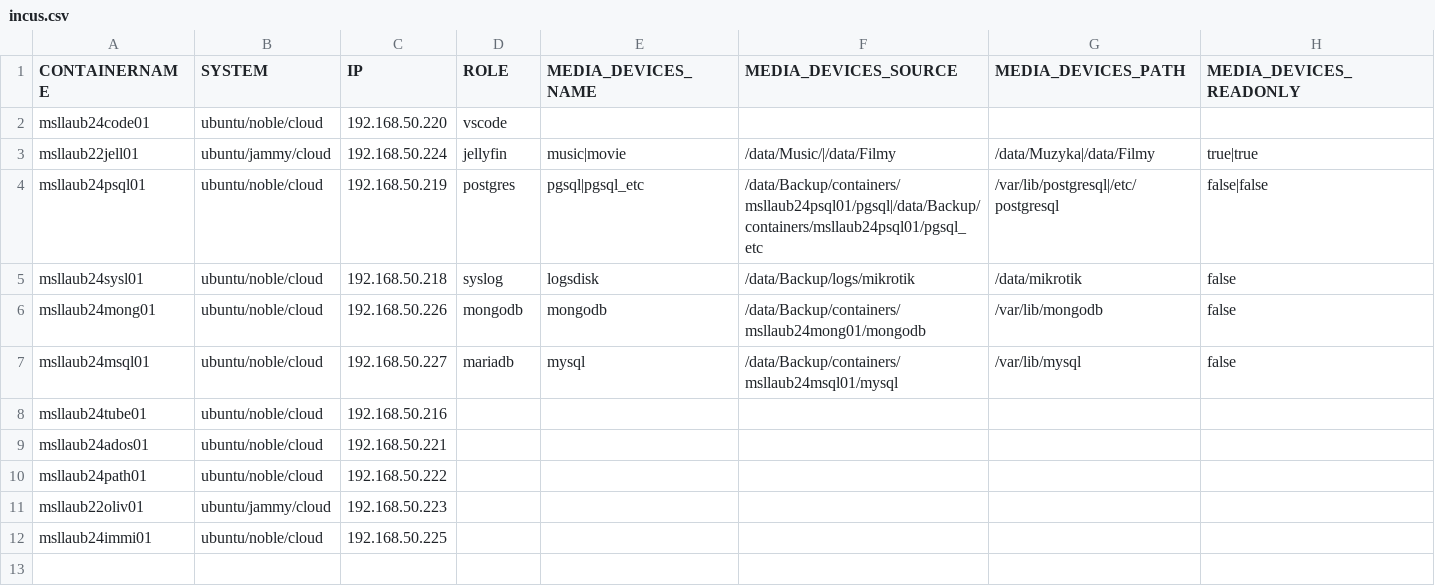
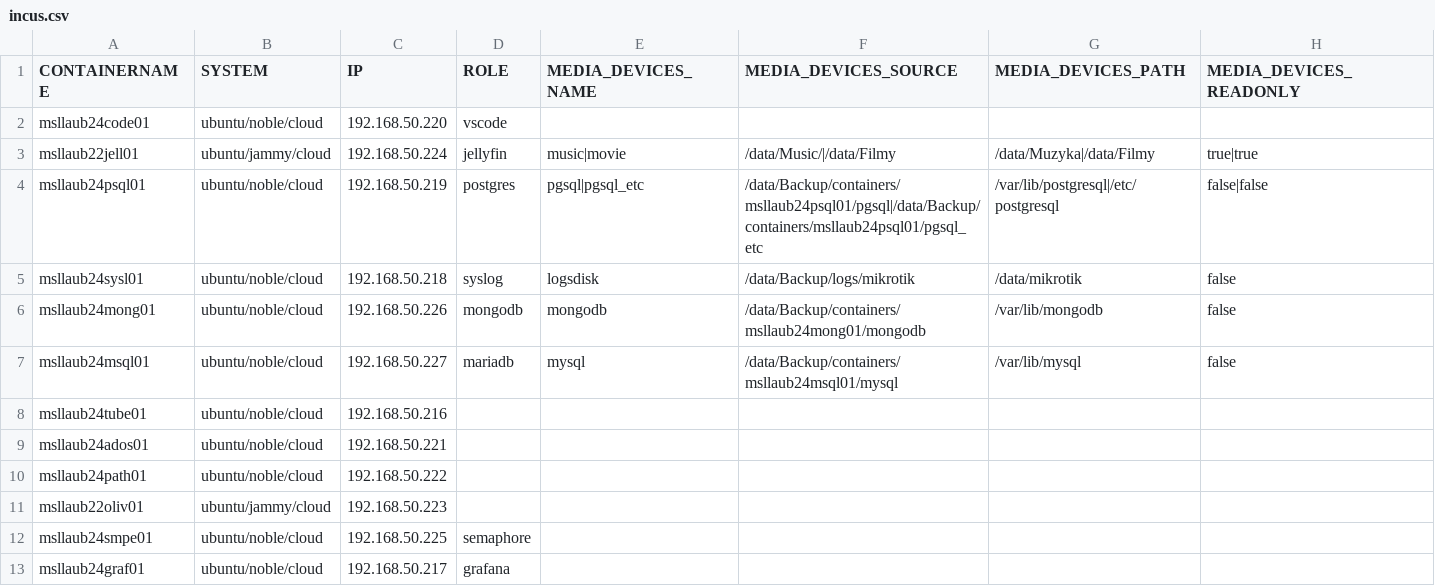
Before and after one commit to technicalflow/incus-with-ansible, a CSV file: incus.csv, drawn as a sheet; the diff names each change by its address in the sheet, - before the commit and + after, or states it on an @@ line.

Commit message:
adding grafana and semaphore

```diff
--- a/incus.csv
+++ b/incus.csv
-A12 (CONTAINERNAME): msllaub24immi01
+A12 (CONTAINERNAME): msllaub24smpe01
-D12 (ROLE): (empty)
+D12 (ROLE): semaphore
+row 13: msllaub24graf01 | ubuntu/noble/cloud | 192.168.50.217 | grafana
```
Also changed, not shown: 8 other files.
